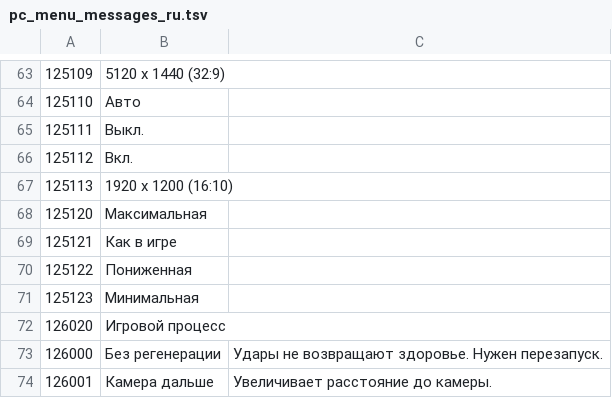
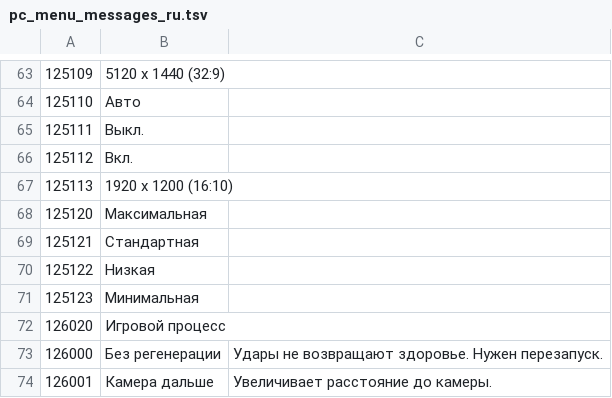
Before and after one commit to mark3317/bbgl, a TSV file: scripts/pc_menu_messages_ru.tsv, drawn as a sheet; only a part is shown, gaps mark what is left out.

```diff
--- a/scripts/pc_menu_messages_ru.tsv
+++ b/scripts/pc_menu_messages_ru.tsv
@@ -68,4 +68,4 @@
 125120	Максимальная
-125121	Как в игре
-125122	Пониженная
+125121	Стандартная
+125122	Низкая
 125123	Минимальная
```
Also changed, not shown: scripts/pc_menu_messages.tsv, 36 other files.
